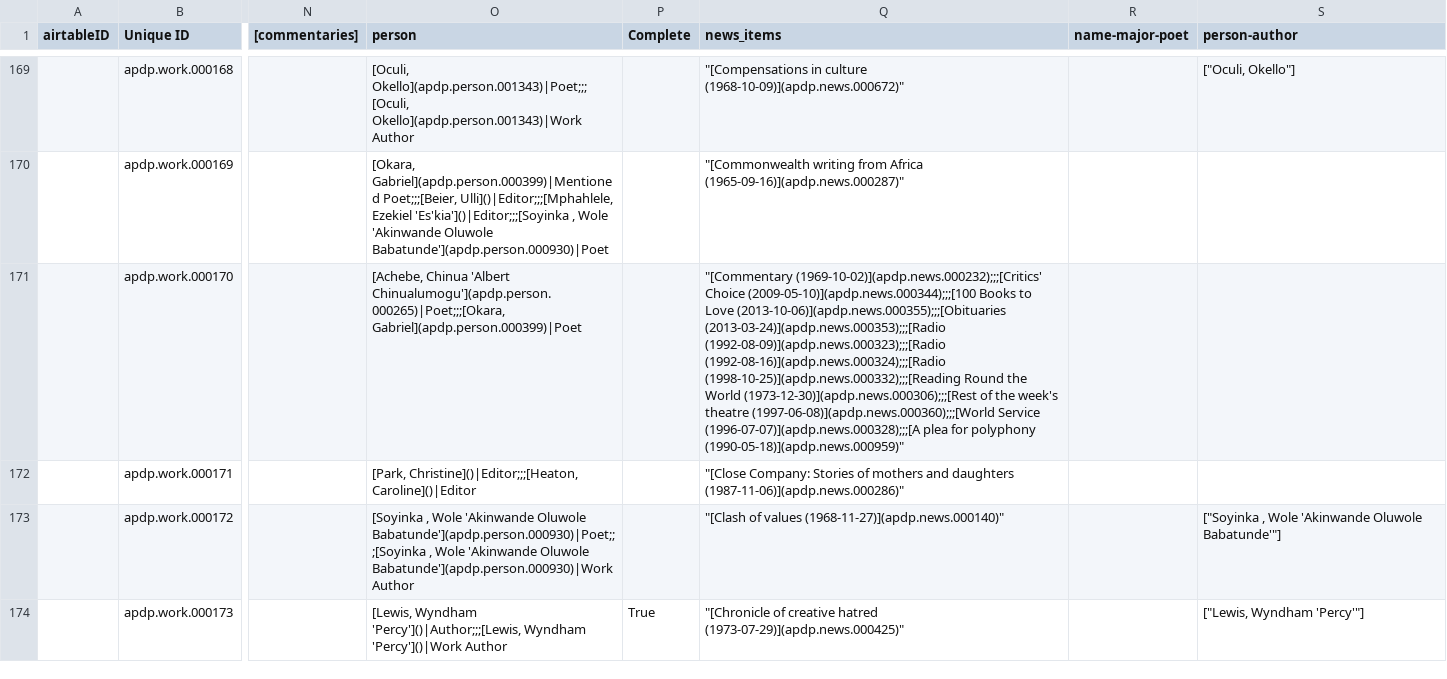
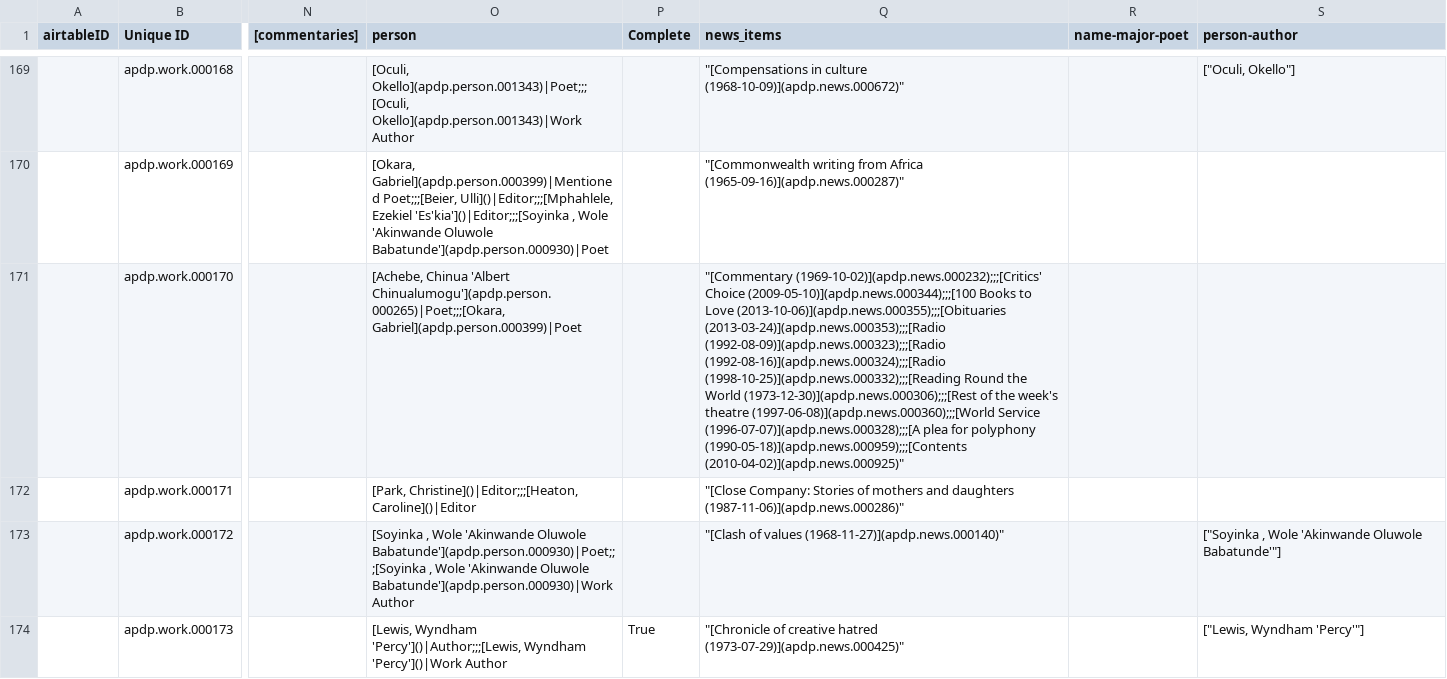
Before and after one commit to CDRH/data_african_poetics, a CSV file: source/csv/works.csv, drawn as a sheet; only a part is shown, gaps mark what is left out; the diff covers the shown part only; the diff names each change by its address in the sheet, - before the commit and + after, or states it on an @@ line.

```diff
--- a/source/csv/works.csv
+++ b/source/csv/works.csv
-Q171 (news_items): …for polyphony (1990-05-18)](apdp.news.000959)"
+Q171 (news_items): …for polyphony (1990-05-18)](apdp.news.000959);;;[Contents (2010-04-02)](apdp.news.000925)"
```
Also changed, not shown: 8 added rows and 6 edited cells elsewhere in this file, scripts/airtableExport/csv/locations.csv, scripts/airtableExport/csv/news item roles [join].csv, 8 other files.
